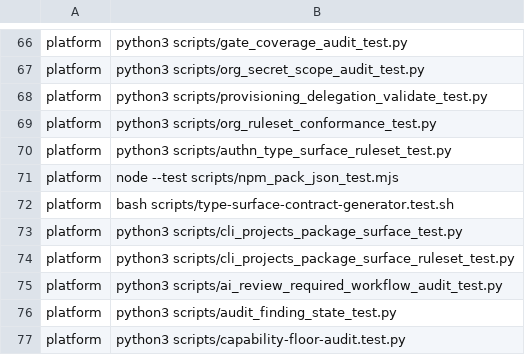
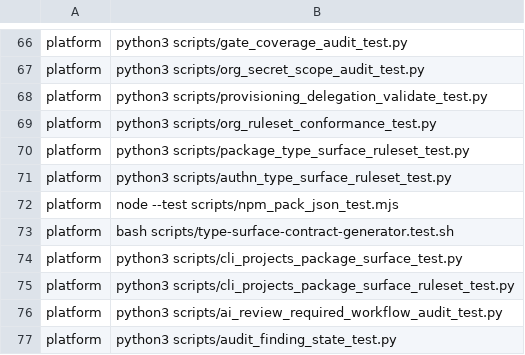
Before and after one commit to Verjson/.github, a TSV file: scripts/actions-ci-groups.tsv, drawn as a sheet; only a part is shown, gaps mark what is left out; the shorter side is filled out with more unchanged rows; the diff names each change by its address in the sheet, - before the commit and + after, or states it on an @@ line.

Commit message:
feat(rulesets): standardize package release authorization (#1674)
* feat(rulesets): standardize package release authorization

Keep package type-surface gates active while making the release App the only reviewed bypass. Add a checked-in policy, fail-closed preimage/postimage reconciler, scheduled audit, and PM guidance so repository-scoped rulesets cannot drift silently.

* fix(rulesets): validate live preimages before mutation

Fail closed if the configured ruleset ID, name, source, or mutable image changes between the initial read and the final write. Add a regression test for ID reuse by another ruleset.

* test(rulesets): cover package audit step

```diff
--- a/scripts/actions-ci-groups.tsv
+++ b/scripts/actions-ci-groups.tsv
+row 70: platform | python3 scripts/package_type_surface_ruleset_test.py
```
Also changed, not shown: 9 other files.
